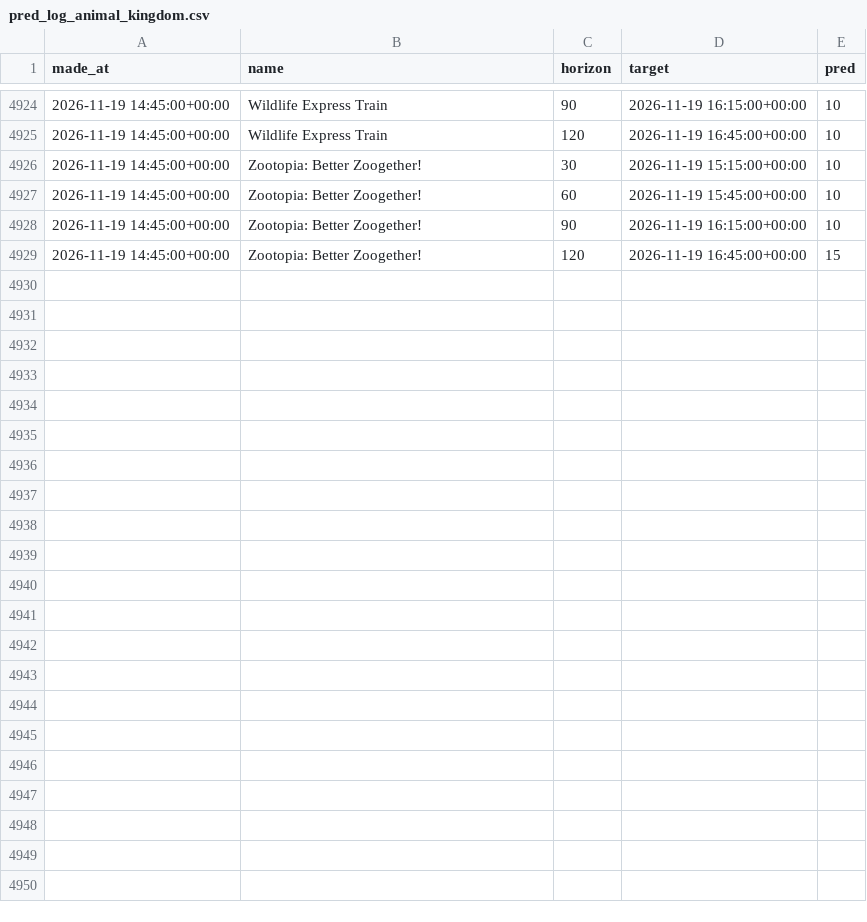
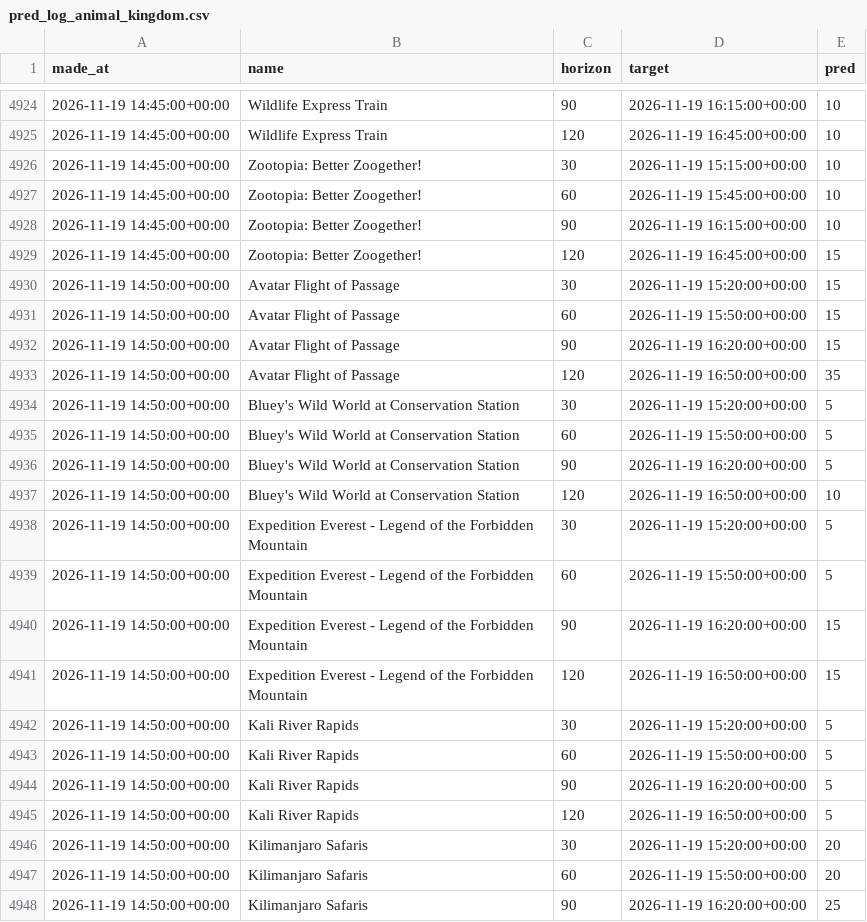
Before and after one commit to swerve357/mk-forecast, a CSV file: data/pred_log_animal_kingdom.csv, drawn as a sheet; only a part is shown, gaps mark what is left out; the diff covers the shown part only; the diff names each change by its address in the sheet, - before the commit and + after, or states it on an @@ line.

```diff
--- a/data/pred_log_animal_kingdom.csv
+++ b/data/pred_log_animal_kingdom.csv
+row 4930: 2026-11-19 14:50:00+00:00 | Avatar Flight of Passage | 30 | 2026-11-19 15:20:00+00:00 | 15
+row 4931: 2026-11-19 14:50:00+00:00 | Avatar Flight of Passage | 60 | 2026-11-19 15:50:00+00:00 | 15
+row 4932: 2026-11-19 14:50:00+00:00 | Avatar Flight of Passage | 90 | 2026-11-19 16:20:00+00:00 | 15
+row 4933: 2026-11-19 14:50:00+00:00 | Avatar Flight of Passage | 120 | 2026-11-19 16:50:00+00:00 | 35
+row 4934: 2026-11-19 14:50:00+00:00 | Bluey's Wild World at Conservation Station | 30 | 2026-11-19 15:20:00+00:00 | 5
+row 4935: 2026-11-19 14:50:00+00:00 | Bluey's Wild World at Conservation Station | 60 | 2026-11-19 15:50:00+00:00 | 5
+row 4936: 2026-11-19 14:50:00+00:00 | Bluey's Wild World at Conservation Station | 90 | 2026-11-19 16:20:00+00:00 | 5
+row 4937: 2026-11-19 14:50:00+00:00 | Bluey's Wild World at Conservation Station | 120 | 2026-11-19 16:50:00+00:00 | 10
+row 4938: 2026-11-19 14:50:00+00:00 | Expedition Everest - Legend of the Forbidden Mountain | 30 | 2026-11-19 15:20:00+00:00 | 5
+row 4939: 2026-11-19 14:50:00+00:00 | Expedition Everest - Legend of the Forbidden Mountain | 60 | 2026-11-19 15:50:00+00:00 | 5
+row 4940: 2026-11-19 14:50:00+00:00 | Expedition Everest - Legend of the Forbidden Mountain | 90 | 2026-11-19 16:20:00+00:00 | 15
+row 4941: 2026-11-19 14:50:00+00:00 | Expedition Everest - Legend of the Forbidden Mountain | 120 | 2026-11-19 16:50:00+00:00 | 15
+row 4942: 2026-11-19 14:50:00+00:00 | Kali River Rapids | 30 | 2026-11-19 15:20:00+00:00 | 5
+row 4943: 2026-11-19 14:50:00+00:00 | Kali River Rapids | 60 | 2026-11-19 15:50:00+00:00 | 5
+row 4944: 2026-11-19 14:50:00+00:00 | Kali River Rapids | 90 | 2026-11-19 16:20:00+00:00 | 5
+row 4945: 2026-11-19 14:50:00+00:00 | Kali River Rapids | 120 | 2026-11-19 16:50:00+00:00 | 5
+row 4946: 2026-11-19 14:50:00+00:00 | Kilimanjaro Safaris | 30 | 2026-11-19 15:20:00+00:00 | 20
+row 4947: 2026-11-19 14:50:00+00:00 | Kilimanjaro Safaris | 60 | 2026-11-19 15:50:00+00:00 | 20
+row 4948: 2026-11-19 14:50:00+00:00 | Kilimanjaro Safaris | 90 | 2026-11-19 16:20:00+00:00 | 25
```
Also changed, not shown: 13 added rows elsewhere in this file, data/pred_log_epcot.csv, data/pred_log_hollywood_studios.csv, 12 other files.
